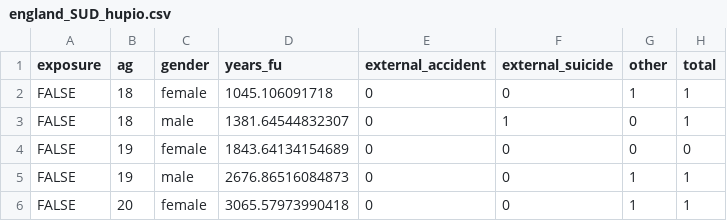
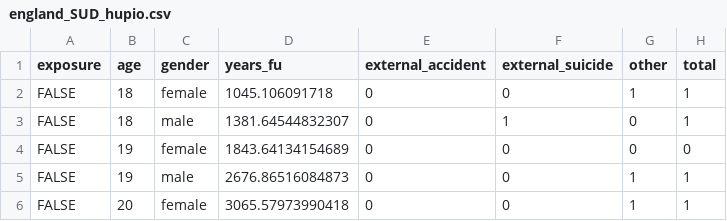
Before and after one commit to danlewer/mental-health-life-expectancy, a CSV file: cohort_data/england_SUD_hupio.csv, drawn as a sheet; only a part is shown.

Commit message:
Update england_SUD_hupio.csv

```diff
--- a/cohort_data/england_SUD_hupio.csv
+++ b/cohort_data/england_SUD_hupio.csv
@@ -1,2 +1,2 @@
-exposure,ag,gender,years_fu,external_accident,external_suicide,other,total
+exposure,age,gender,years_fu,external_accident,external_suicide,other,total
 FALSE,18,female,1045.106091718,0,0,1,1
```
